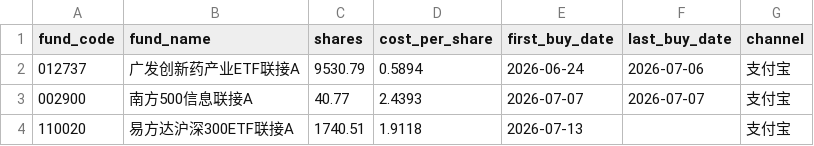
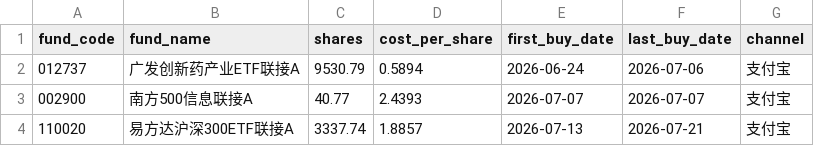
Before and after one commit to stj006/investmentFund, a CSV file: config/positions.csv, drawn as a sheet.

Commit message:
refactor: 基金信息更新

```diff
--- a/config/positions.csv
+++ b/config/positions.csv
@@ -3,2 +3,2 @@ fund_code,fund_name,shares,cost_per_share,first_buy_date,last_buy_date,channel
 002900,南方500信息联接A,40.77,2.4393,2026-07-07,2026-07-07,支付宝
-110020,易方达沪深300ETF联接A,1740.51,1.9118,2026-07-13,,支付宝
+110020,易方达沪深300ETF联接A,3337.74,1.8857,2026-07-13,2026-07-21,支付宝
```
